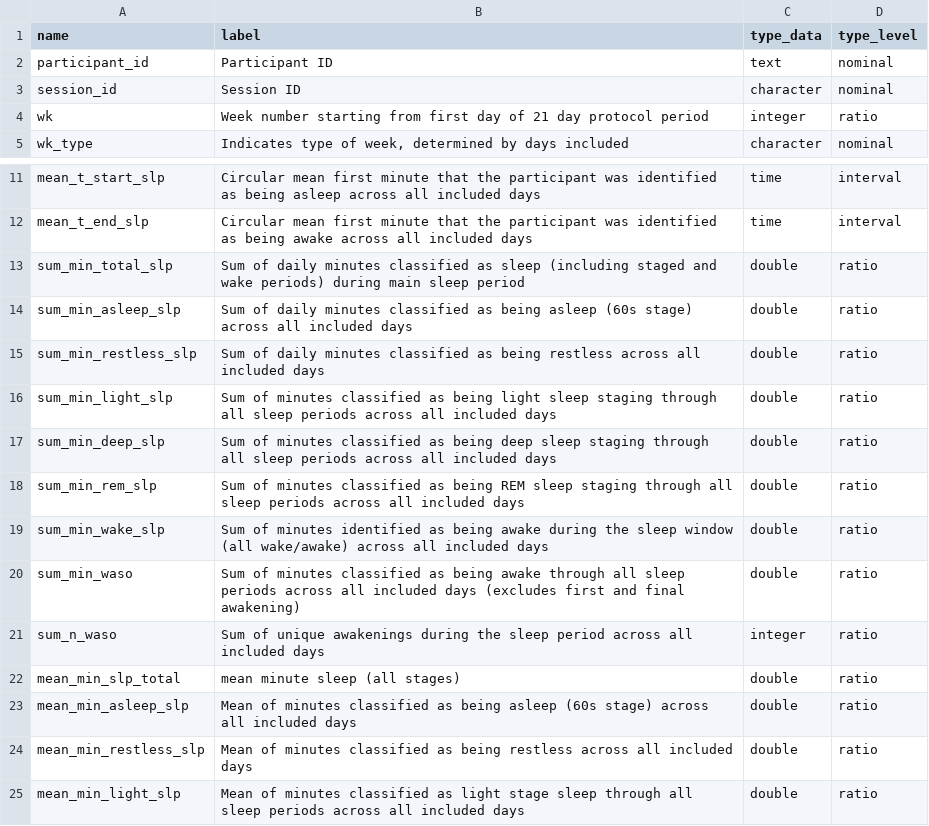
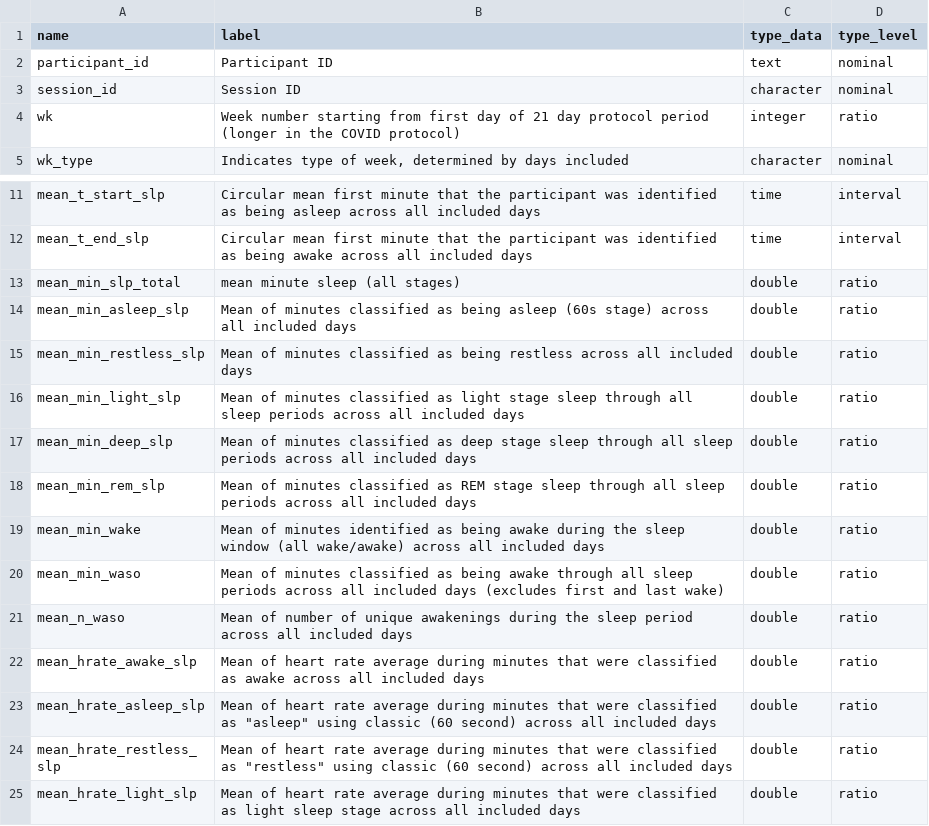
Before and after one commit to nbdc-datahub/abcd-docs, a CSV file: content/assets/tbl/documentation/non_imaging/dd_fitbit_ss_sleep_week.csv, drawn as a sheet; only a part is shown, gaps mark what is left out; the shorter side is filled out with more unchanged rows.

```diff
--- a/content/assets/tbl/documentation/non_imaging/dd_fitbit_ss_sleep_week.csv
+++ b/content/assets/tbl/documentation/non_imaging/dd_fitbit_ss_sleep_week.csv
@@ -3,3 +3,3 @@ participant_id,Participant ID,text,nominal
 session_id,Session ID,character,nominal
-wk,Week number starting from first day of 21 day protocol period,integer,ratio
+wk,Week number starting from first day of 21 day protocol period (longer in the COVID protocol),integer,ratio
 wk_type,"Indicates type of week, determined by days included",character,nominal
@@ -12,11 +12,2 @@ mean_t_start_slp,Circular mean first minute that the participant was identified
 mean_t_end_slp,Circular mean first minute that the participant was identified as being awake across all included days,time,interval
-sum_min_total_slp,Sum of daily minutes classified as sleep (including staged and wake periods) during main sleep period,double,ratio
-sum_min_asleep_slp,Sum of daily minutes classified as being asleep (60s stage) across all included days,double,ratio
-sum_min_restless_slp,Sum of daily minutes classified as being restless across all included days,double,ratio
-sum_min_light_slp,Sum of minutes classified as being light sleep staging through all sleep periods across all included days,double,ratio
-sum_min_deep_slp,Sum of minutes classified as being deep sleep staging through all sleep periods across all included days,double,ratio
-sum_min_rem_slp,Sum of minutes classified as being REM sleep staging through all sleep periods across all included days,double,ratio
-sum_min_wake_slp,Sum of minutes identified as being awake during the sleep window (all wake/awake) across all included days,double,ratio
-sum_min_waso,Sum of minutes classified as being awake through all sleep periods across all included days (excludes first and final awakening),double,ratio
-sum_n_waso,Sum of unique awakenings during the sleep period across all included days,integer,ratio
 mean_min_slp_total,mean minute sleep (all stages),double,ratio
```
Also changed, not shown: content/assets/tbl/documentation/non_imaging/dd_fitbit_raw_sleep.csv, content/assets/tbl/documentation/non_imaging/dd_fitbit_raw_sleep_30.csv, 19 other files.
